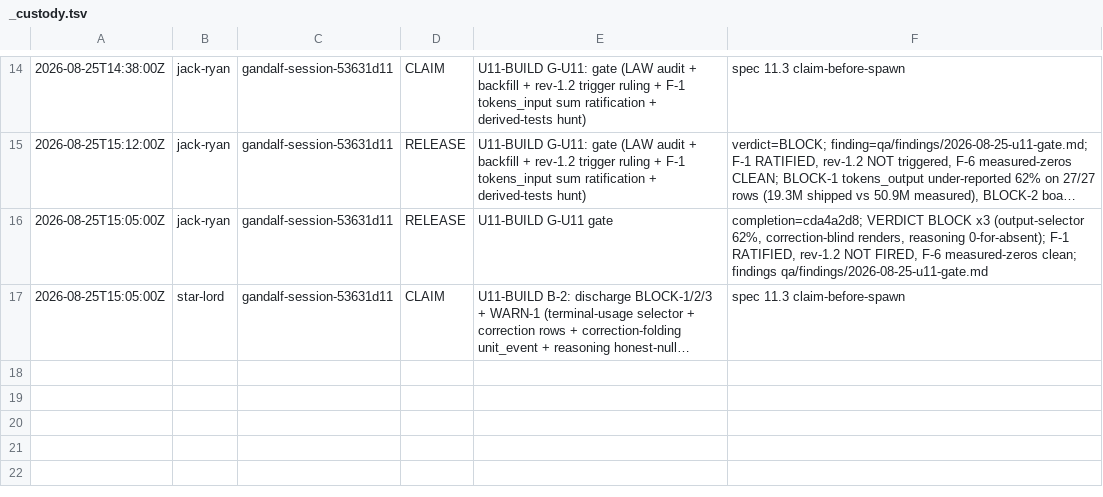
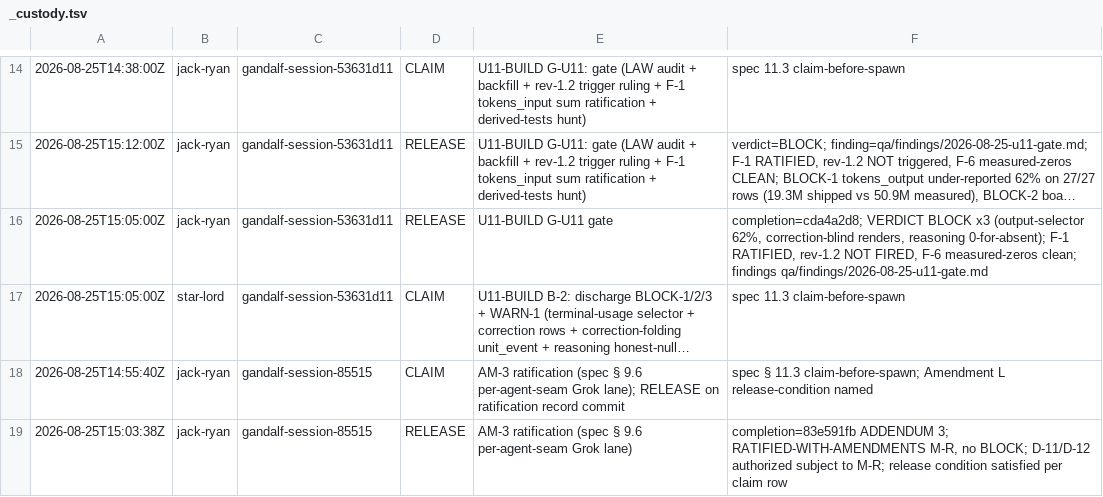
Before and after one commit to mwetmor/reincarnated-collaboration, a TSV file: agentic_orchestration/lanes/agents/_custody.tsv, drawn as a sheet; only a part is shown, gaps mark what is left out; long unchanged cells end in …; the diff names each change by its address in the sheet, - before the commit and + after, or states it on an @@ line.

```diff
--- a/agentic_orchestration/lanes/agents/_custody.tsv
+++ b/agentic_orchestration/lanes/agents/_custody.tsv
+row 18: 2026-08-25T14:55:40Z | jack-ryan | gandalf-session-85515 | CLAIM | AM-3 ratification (spec § 9.6 per-agent-seam Grok lane); RELEASE on ratification record commit | spec § 11.3 claim-before-spawn; Amendment L release-condition named
+row 19: 2026-08-25T15:03:38Z | jack-ryan | gandalf-session-85515 | RELEASE | AM-3 ratification (spec § 9.6 per-agent-seam Grok lane) | completion=83e591fb ADDENDUM 3; RATIFIED-WITH-AMENDMENTS M-R, no BLOCK; D-11/D-12 authorized subject to M-R; release condition satisfied per claim row
```
Also changed, not shown: 1 other file.
